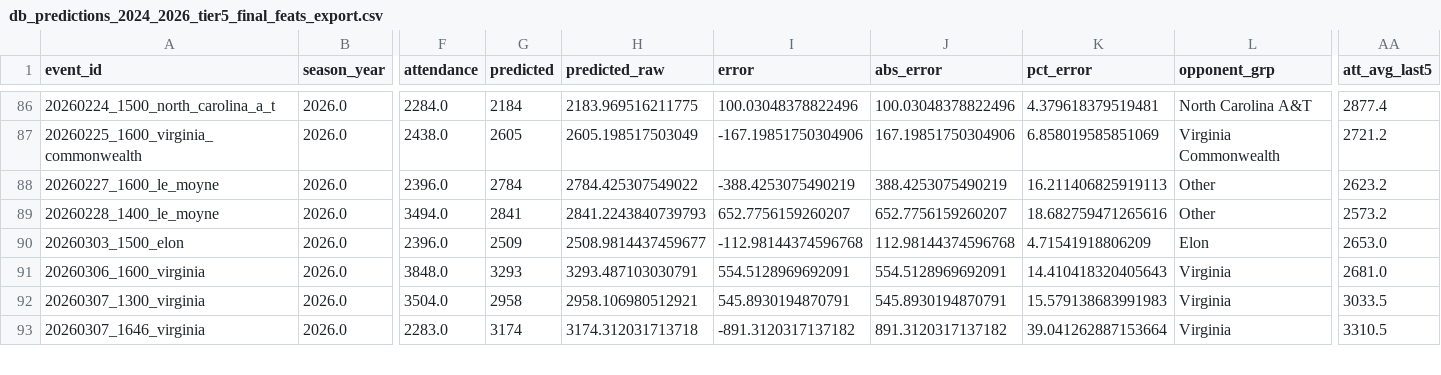
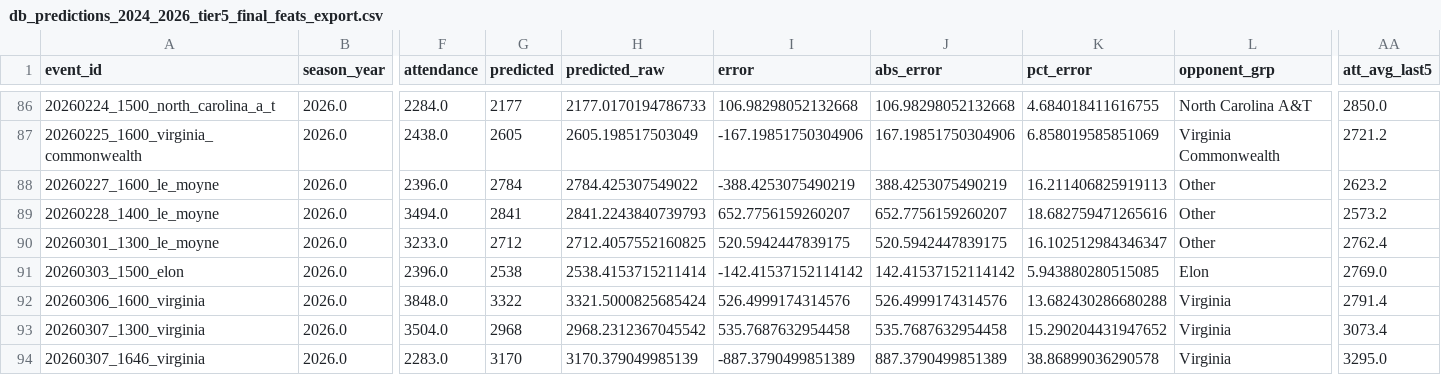
Before and after one commit to djfulk-22/Personal-S26-TeamA3-App-Repo-, a CSV file: APP/data/db_predictions_2024_2026_tier5_final_feats_export.csv, drawn as a sheet; only a part is shown, gaps mark what is left out; addresses are those after the commit; rows hold the shown columns only; the diff covers the shown part only; the diff names each change by its address in the sheet, - before the commit and + after, or states it on an @@ line.

```diff
--- a/APP/data/db_predictions_2024_2026_tier5_final_feats_export.csv
+++ b/APP/data/db_predictions_2024_2026_tier5_final_feats_export.csv
-G86 (predicted): 2184
+G86 (predicted): 2177
-H86 (predicted_raw): 2183.969516211775
+H86 (predicted_raw): 2177.0170194786733
-I86 (error): 100.03048378822496
+I86 (error): 106.98298052132668
-J86 (abs_error): 100.03048378822496
+J86 (abs_error): 106.98298052132668
-K86 (pct_error): 4.379618379519481
+K86 (pct_error): 4.684018411616755
-AA86 (att_avg_last5): 2877.4
+AA86 (att_avg_last5): 2850.0
+row 90: 20260301_1300_le_moyne | 2026.0 | 3233.0 | 2712 | 2712.4057552160825 | 520.5942447839175 | 520.5942447839175 | 16.102512984346347 | Other | 2762.4
-G91 (predicted): 2509
+G91 (predicted): 2538
-H91 (predicted_raw): 2508.9814437459677
+H91 (predicted_raw): 2538.4153715211414
-I91 (error): -112.98144374596768
+I91 (error): -142.41537152114142
-J91 (abs_error): 112.98144374596768
+J91 (abs_error): 142.41537152114142
-K91 (pct_error): 4.71541918806209
+K91 (pct_error): 5.943880280515085
-AA91 (att_avg_last5): 2653.0
+AA91 (att_avg_last5): 2769.0
-G92 (predicted): 3293
+G92 (predicted): 3322
-H92 (predicted_raw): 3293.487103030791
+H92 (predicted_raw): 3321.5000825685424
-I92 (error): 554.5128969692091
+I92 (error): 526.4999174314576
-J92 (abs_error): 554.5128969692091
+J92 (abs_error): 526.4999174314576
-K92 (pct_error): 14.410418320405643
+K92 (pct_error): 13.682430286680288
-AA92 (att_avg_last5): 2681.0
+AA92 (att_avg_last5): 2791.4
-G93 (predicted): 2958
+G93 (predicted): 2968
-H93 (predicted_raw): 2958.106980512921
+H93 (predicted_raw): 2968.2312367045542
-I93 (error): 545.8930194870791
+I93 (error): 535.7687632954458
-J93 (abs_error): 545.8930194870791
+J93 (abs_error): 535.7687632954458
-K93 (pct_error): 15.579138683991983
+K93 (pct_error): 15.290204431947652
-AA93 (att_avg_last5): 3033.5
+AA93 (att_avg_last5): 3073.4
-G94 (predicted): 3174
+G94 (predicted): 3170
-H94 (predicted_raw): 3174.312031713718
+H94 (predicted_raw): 3170.379049985139
-I94 (error): -891.3120317137182
+I94 (error): -887.3790499851389
-J94 (abs_error): 891.3120317137182
+J94 (abs_error): 887.3790499851389
-K94 (pct_error): 39.041262887153664
+K94 (pct_error): 38.86899036290578
-AA94 (att_avg_last5): 3310.5
+AA94 (att_avg_last5): 3295.0
```
Also changed, not shown: 1 removed row and 64 edited cells elsewhere in this file, APP/data/db_predictions_2024_2026_full_df.csv, APP/data/db_predictions_2024_2026_tier5_raw_tier_cols.csv, 1 other file.
